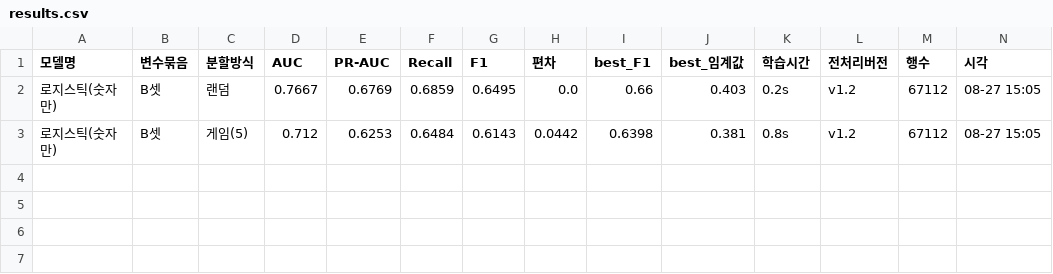
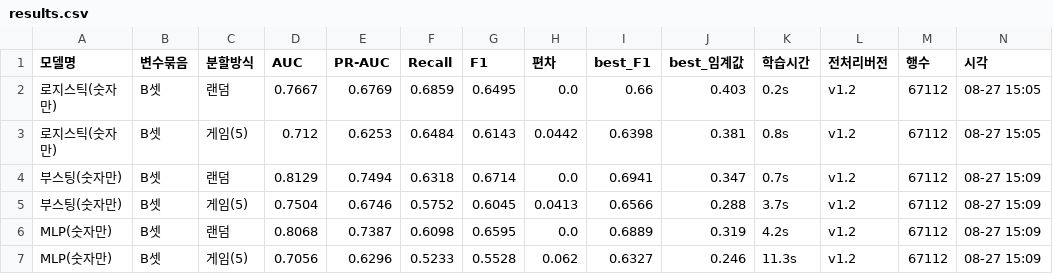
Before and after one commit to SKNETWORKS-FAMILY-AICAMP/SKN35-2nd-2Team, a CSV file: results/results.csv, drawn as a sheet; only a part is shown; rows hold the shown columns only; the diff names each change by its address in the sheet, - before the commit and + after, or states it on an @@ line.

```diff
--- a/results/results.csv
+++ b/results/results.csv
+row 4: 부스팅(숫자만) | B셋 | 랜덤 | 0.8129 | 0.7494 | 0.6318 | 0.6714 | 0.0 | 0.6941 | 0.347 | 0.7s | v1.2 | 67112 | 08-27 15:09
+row 5: 부스팅(숫자만) | B셋 | 게임(5) | 0.7504 | 0.6746 | 0.5752 | 0.6045 | 0.0413 | 0.6566 | 0.288 | 3.7s | v1.2 | 67112 | 08-27 15:09
+row 6: MLP(숫자만) | B셋 | 랜덤 | 0.8068 | 0.7387 | 0.6098 | 0.6595 | 0.0 | 0.6889 | 0.319 | 4.2s | v1.2 | 67112 | 08-27 15:09
+row 7: MLP(숫자만) | B셋 | 게임(5) | 0.7056 | 0.6296 | 0.5233 | 0.5528 | 0.062 | 0.6327 | 0.246 | 11.3s | v1.2 | 67112 | 08-27 15:09
```
Also changed, not shown: 2 other files.
